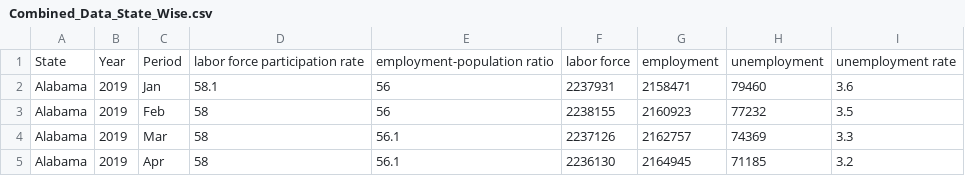
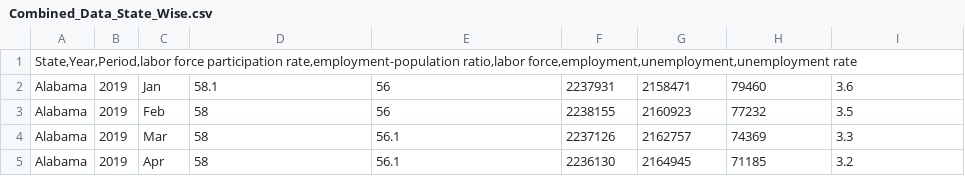
Before and after one commit to bolongpa/Covid_Visualization, a CSV file: project-starter/demo/Combined_Data_State_Wise.csv, drawn as a sheet; only a part is shown; removed rows and columns are numbered as before the commit, all else as after; the diff names each change by its address in the sheet, - before the commit and + after, or states it on an @@ line.

Commit message:
Update Combined_Data_State_Wise.csv

```diff
--- a/project-starter/demo/Combined_Data_State_Wise.csv
+++ b/project-starter/demo/Combined_Data_State_Wise.csv
-row 1: State | Year | Period | labor force participation rate | employment-population ratio | labor force | employment | unemployment | unemployment rate
+row 1: State,Year,Period,labor force participation rate,employment-population ratio,labor force,employment,unemployment,unemployment rate
```
